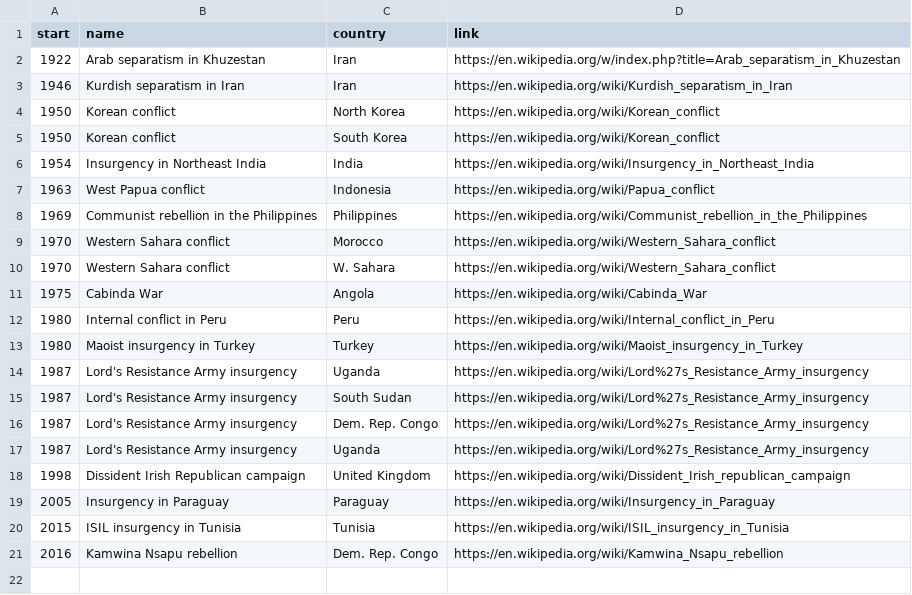
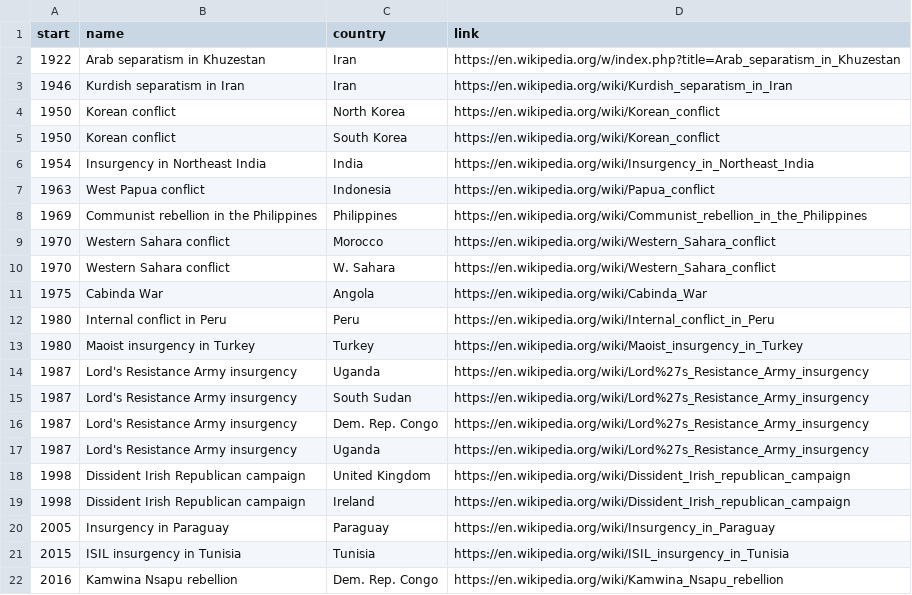
Before and after one commit to Noe-Faure/International-Press, a CSV file: data/CSV/clashes.csv, drawn as a sheet.

```diff
--- a/data/CSV/clashes.csv
+++ b/data/CSV/clashes.csv
@@ -18,2 +18,3 @@ start, name, country, link
 1998, Dissident Irish Republican campaign, United Kingdom, https://en.wikipedia.org/wiki/Dissident_Irish_republican_campaign
+1998, Dissident Irish Republican campaign, Ireland, https://en.wikipedia.org/wiki/Dissident_Irish_republican_campaign
 2005, Insurgency in Paraguay, Paraguay, https://en.wikipedia.org/wiki/Insurgency_in_Paraguay
```
Also changed, not shown: 3 other files.
